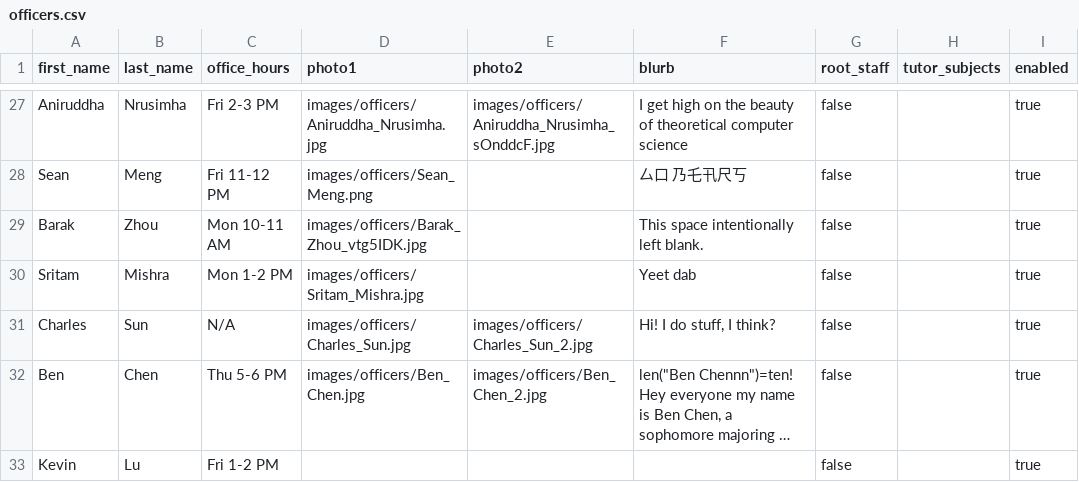
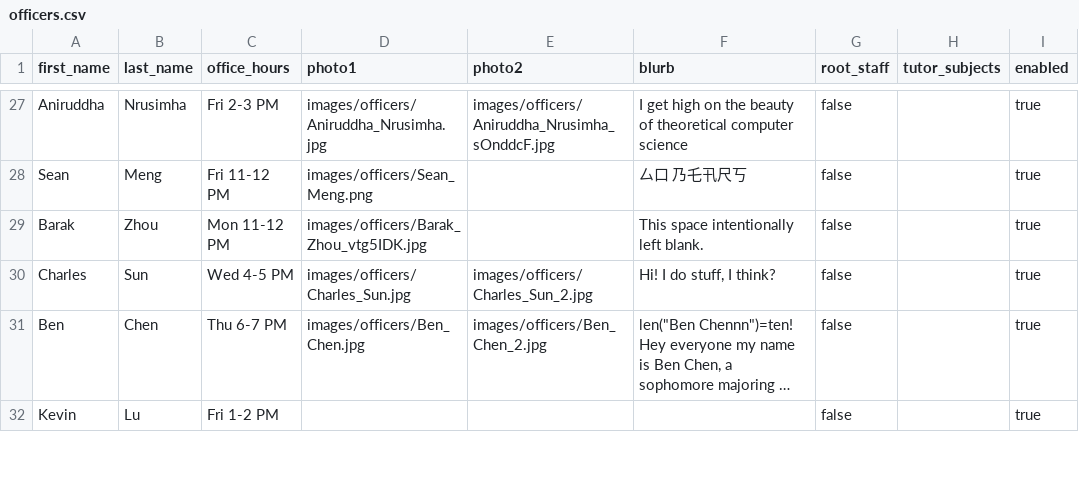
Before and after one commit to CSUA/csua-static-website, a CSV file: _data/officers.csv, drawn as a sheet; only a part is shown, gaps mark what is left out; long unchanged cells end in …; removed rows and columns are numbered as before the commit, all else as after; the diff covers the shown part only; the diff names each change by its address in the sheet, - before the commit and + after, or states it on an @@ line.

Commit message:
Finish updating office hours and new officers

```diff
--- a/_data/officers.csv
+++ b/_data/officers.csv
-C29 (office_hours): Mon 10-11 AM
+C29 (office_hours): Mon 11-12 PM
-row 30: Sritam | Mishra | Mon 1-2 PM | images/officers/Sritam_Mishra.jpg |  | Yeet dab | false |  | true
-C30 (office_hours): N/A
+C30 (office_hours): Wed 4-5 PM
-C31 (office_hours): Thu 5-6 PM
+C31 (office_hours): Thu 6-7 PM
```
Also changed, not shown: 2 added rows and 7 edited cells elsewhere in this file, 1 other file.
